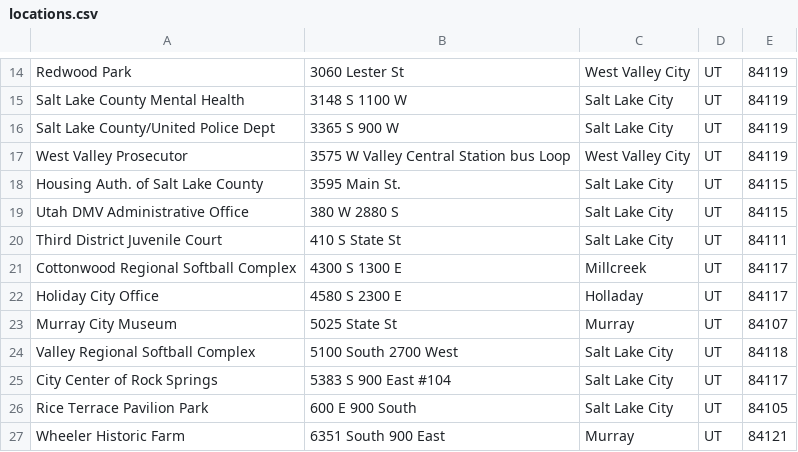
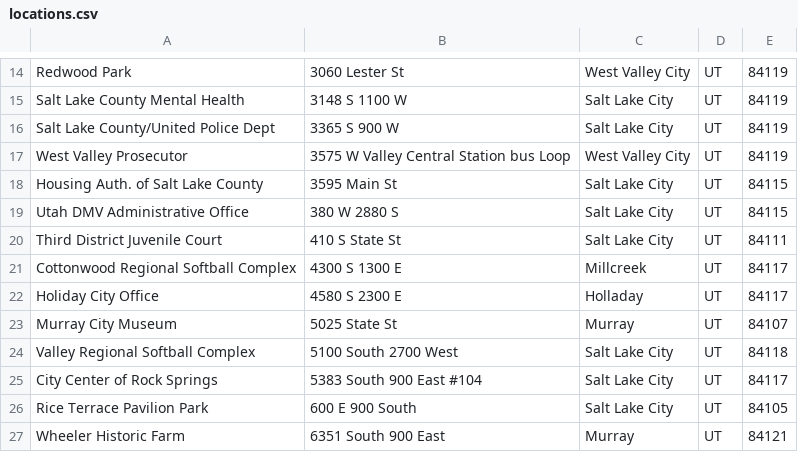
Before and after one commit to zayscue/wgups, a CSV file: data/locations.csv, drawn as a sheet; only a part is shown, gaps mark what is left out.

```diff
--- a/data/locations.csv
+++ b/data/locations.csv
@@ -17,3 +17,3 @@ Salt Lake County/United Police Dept, 3365 S 900 W, Salt Lake City, UT, 84119
 West Valley Prosecutor, 3575 W Valley Central Station bus Loop, West Valley City, UT, 84119
-Housing Auth. of Salt Lake County, 3595 Main St., Salt Lake City, UT, 84115
+Housing Auth. of Salt Lake County, 3595 Main St, Salt Lake City, UT, 84115
 Utah DMV Administrative Office, 380 W 2880 S, Salt Lake City, UT, 84115
@@ -24,3 +24,3 @@ Murray City Museum, 5025 State St, Murray, UT, 84107
 Valley Regional Softball Complex, 5100 South 2700 West, Salt Lake City, UT, 84118
-City Center of Rock Springs, 5383 S 900 East #104, Salt Lake City, UT, 84117
+City Center of Rock Springs, 5383 South 900 East #104, Salt Lake City, UT, 84117
 Rice Terrace Pavilion Park, 600 E 900 South, Salt Lake City, UT, 84105
```
Also changed, not shown: data/deliveryrules.csv, 13 other files.
